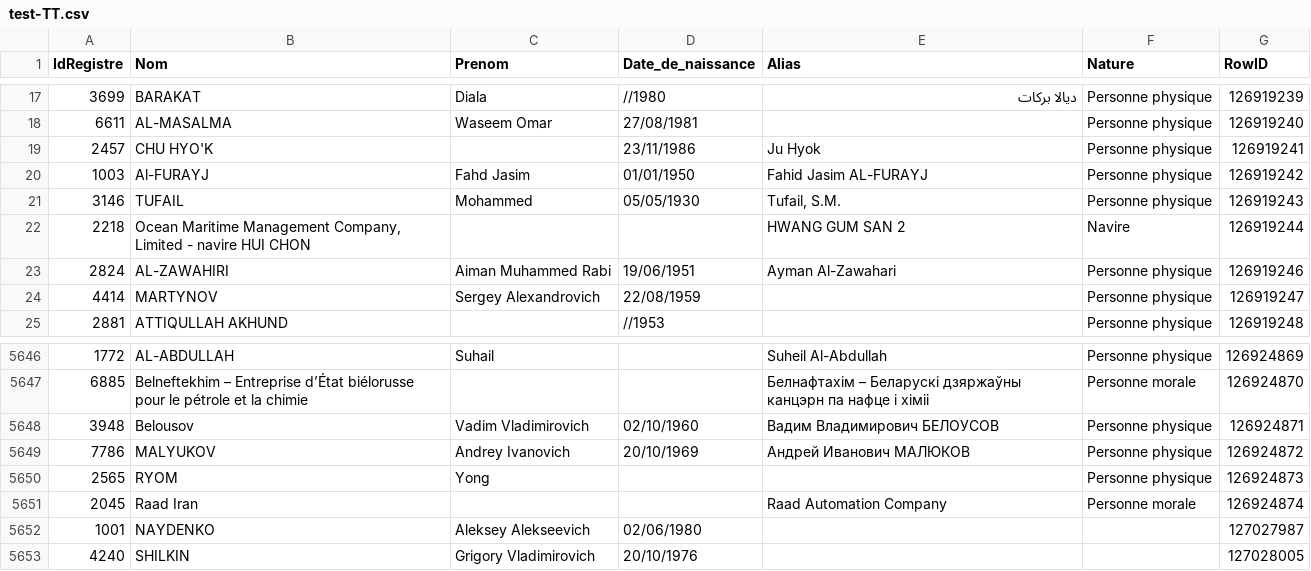
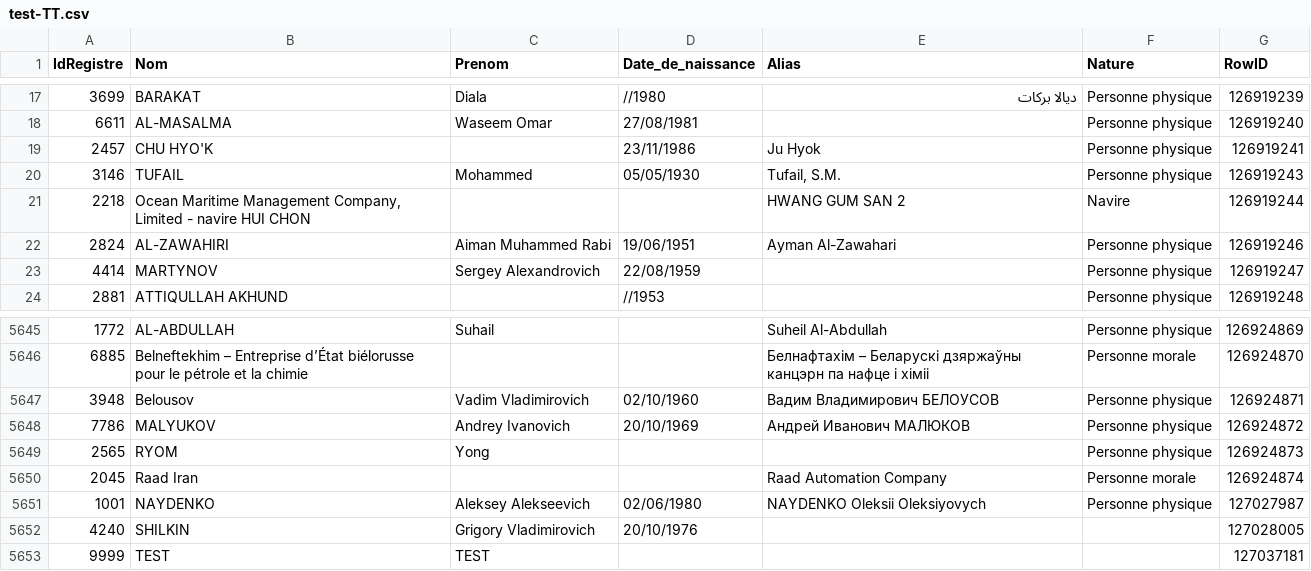
Before and after one commit to pobel-cmd/make-csv-exchange, a CSV file: test-TT.csv, drawn as a sheet; only a part is shown, gaps mark what is left out.

Commit message:
update test-TT.csv via Make (2025-08-29T08:57:00.151Z)

```diff
--- a/test-TT.csv
+++ b/test-TT.csv
@@ -19,3 +19,2 @@
 "2457","CHU HYO'K","","23/11/1986","Ju Hyok","Personne physique","126919241"
-"1003","Al-FURAYJ","Fahd Jasim","01/01/1950","Fahid Jasim AL-FURAYJ","Personne physique","126919242"
 "3146","TUFAIL","Mohammed","05/05/1930","Tufail, S.M.","Personne physique","126919243"
@@ -5651,3 +5650,4 @@
 "2045","Raad Iran","","","Raad Automation Company","Personne morale","126924874"
-"1001","NAYDENKO","Aleksey Alekseevich","02/06/1980","","","127027987"
+"1001","NAYDENKO","Aleksey Alekseevich","02/06/1980","NAYDENKO Oleksii Oleksiyovych","Personne physique","127027987"
 "4240","SHILKIN","Grigory Vladimirovich","20/10/1976","","","127028005"
+"9999","TEST","TEST","","","","127037181"
```
